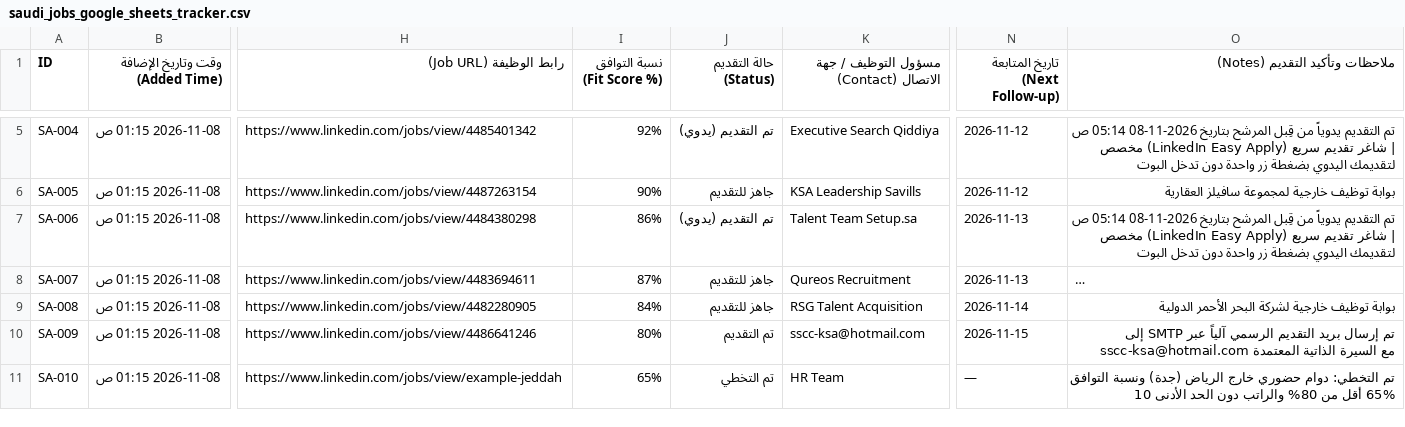
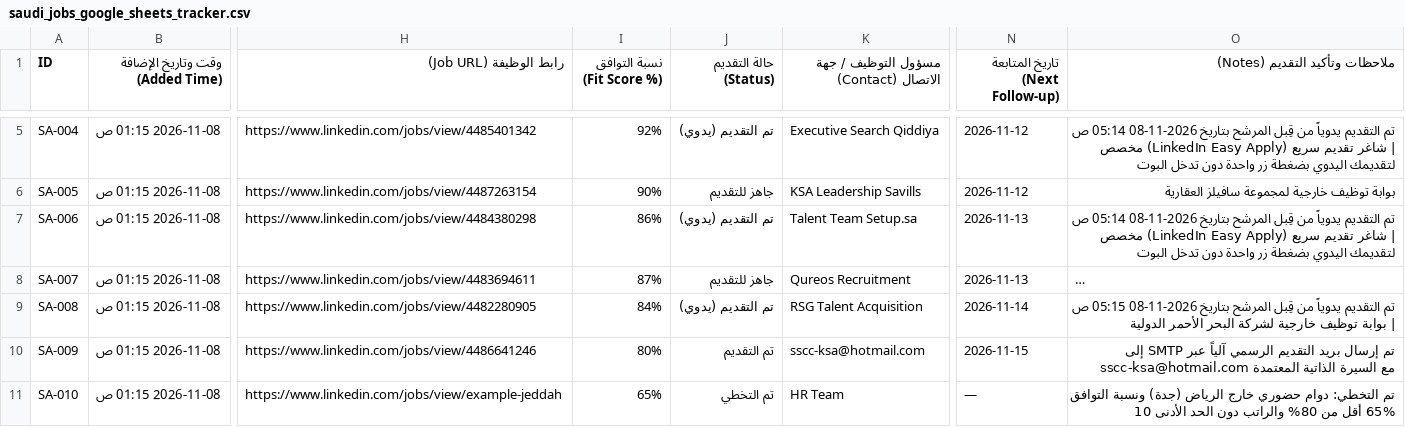
Before and after one commit to hsn96srhan/ai-job-search, a CSV file: saudi_jobs_google_sheets_tracker.csv, drawn as a sheet; only a part is shown, gaps mark what is left out; long unchanged cells end in …; the diff names each change by its address in the sheet, - before the commit and + after, or states it on an @@ line.

Commit message:
Record manual job application for SA-008

```diff
--- a/saudi_jobs_google_sheets_tracker.csv
+++ b/saudi_jobs_google_sheets_tracker.csv
-J9 (حالة التقديم (Status)): جاهز للتقديم
+J9 (حالة التقديم (Status)): تم التقديم (يدوي)
-O9 (ملاحظات وتأكيد التقديم (Notes)): بوابة توظيف…
+O9 (ملاحظات وتأكيد التقديم (Notes)): تم التقديم يدوياً من قِبل المرشح بتاريخ 2026-11-08 05:15 ص | بوابة توظيف…
```
Also changed, not shown: 1 other file.
